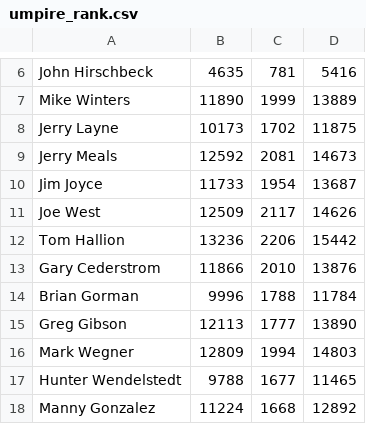
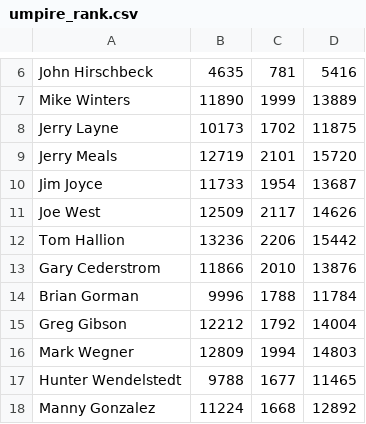
Before and after one commit to dyep49/Angular-Umpire-Auditor, a CSV file: public/csvs/umpire_rank.csv, drawn as a sheet; only a part is shown, gaps mark what is left out.

Commit message:
updates umpire rankings

```diff
--- a/public/csvs/umpire_rank.csv
+++ b/public/csvs/umpire_rank.csv
@@ -8,3 +8,3 @@ Mike Winters,11890,1999,13889
 Jerry Layne,10173,1702,11875
-Jerry Meals,12592,2081,14673
+Jerry Meals,12719,2101,15720
 Jim Joyce,11733,1954,13687
@@ -14,3 +14,3 @@ Gary Cederstrom,11866,2010,13876
 Brian Gorman,9996,1788,11784
-Greg Gibson,12113,1777,13890
+Greg Gibson,12212,1792,14004
 Mark Wegner,12809,1994,14803
```
Also changed, not shown: public/csvs/umpire_rank_2014.csv.
